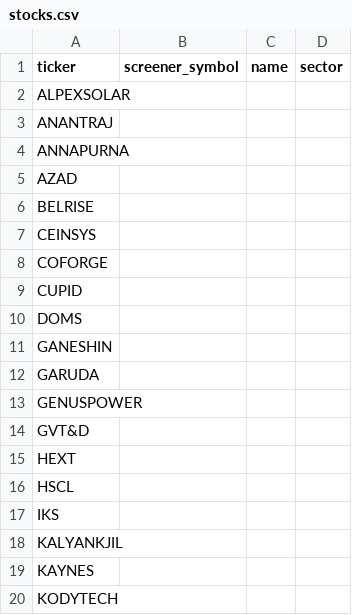
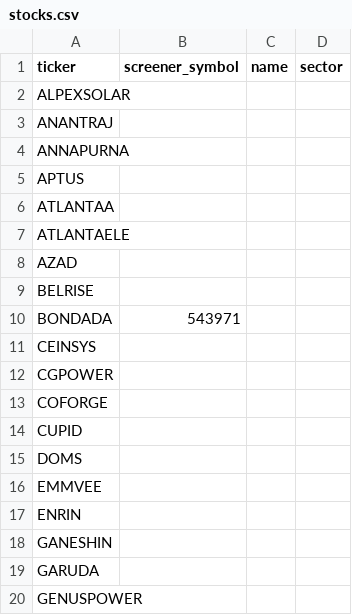
Before and after one commit to Shinekris/stock-tracker, a CSV file: stocks.csv, drawn as a sheet; only a part is shown; the shorter side is filled out with more unchanged rows; the diff covers the shown part only.

```diff
--- a/stocks.csv
+++ b/stocks.csv
@@ -4,5 +4,10 @@ ANANTRAJ,,,
 ANNAPURNA,,,
+APTUS,,,
+ATLANTAA,,,
+ATLANTAELE,,,
 AZAD,,,
 BELRISE,,,
+BONDADA,543971,,
 CEINSYS,,,
+CGPOWER,,,
 COFORGE,,,
@@ -10,2 +15,4 @@ CUPID,,,
 DOMS,,,
+EMMVEE,,,
+ENRIN,,,
 GANESHIN,,,
```
Also changed, not shown: 8 added rows and 1 edited cell elsewhere in this file, 1 other file.
